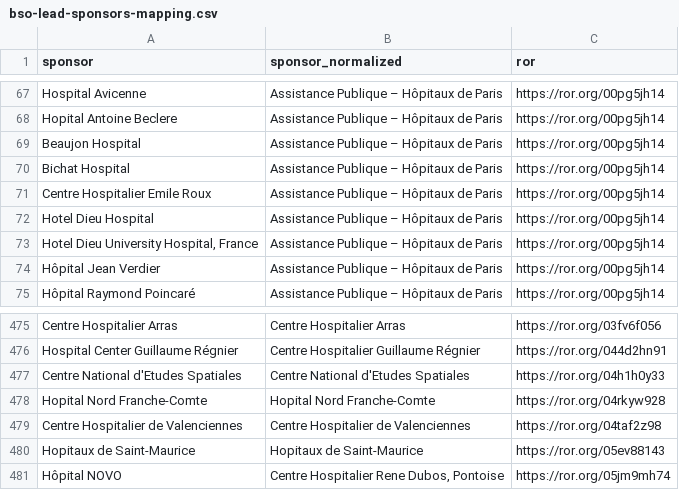
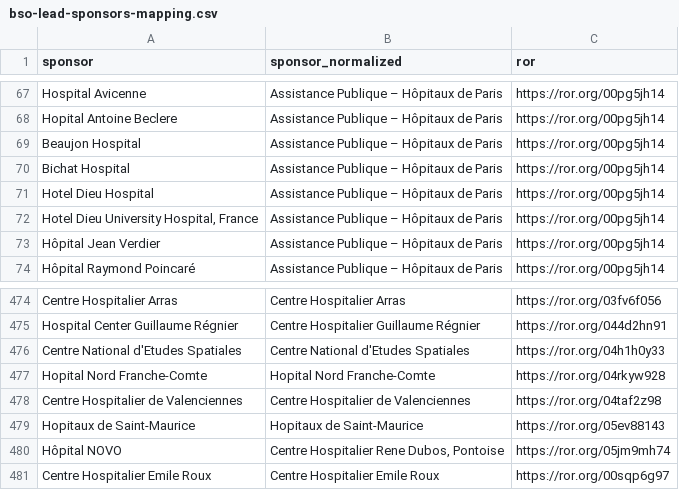
Before and after one commit to dataesr/bso-clinical-trials, a CSV file: bsoclinicaltrials/server/main/bso-lead-sponsors-mapping.csv, drawn as a sheet; only a part is shown, gaps mark what is left out; removed rows and columns are numbered as before the commit, all else as after; the diff names each change by its address in the sheet, - before the commit and + after, or states it on an @@ line.

Commit message:
fix(lead-sponsors): Update lead sponsors

```diff
--- a/bsoclinicaltrials/server/main/bso-lead-sponsors-mapping.csv
+++ b/bsoclinicaltrials/server/main/bso-lead-sponsors-mapping.csv
-row 71: Centre Hospitalier Emile Roux | Assistance Publique – Hôpitaux de Paris | https://ror.org/00pg5jh14
+row 481: Centre Hospitalier Emile Roux | Centre Hospitalier Emile Roux | https://ror.org/00sqp6g97
```
